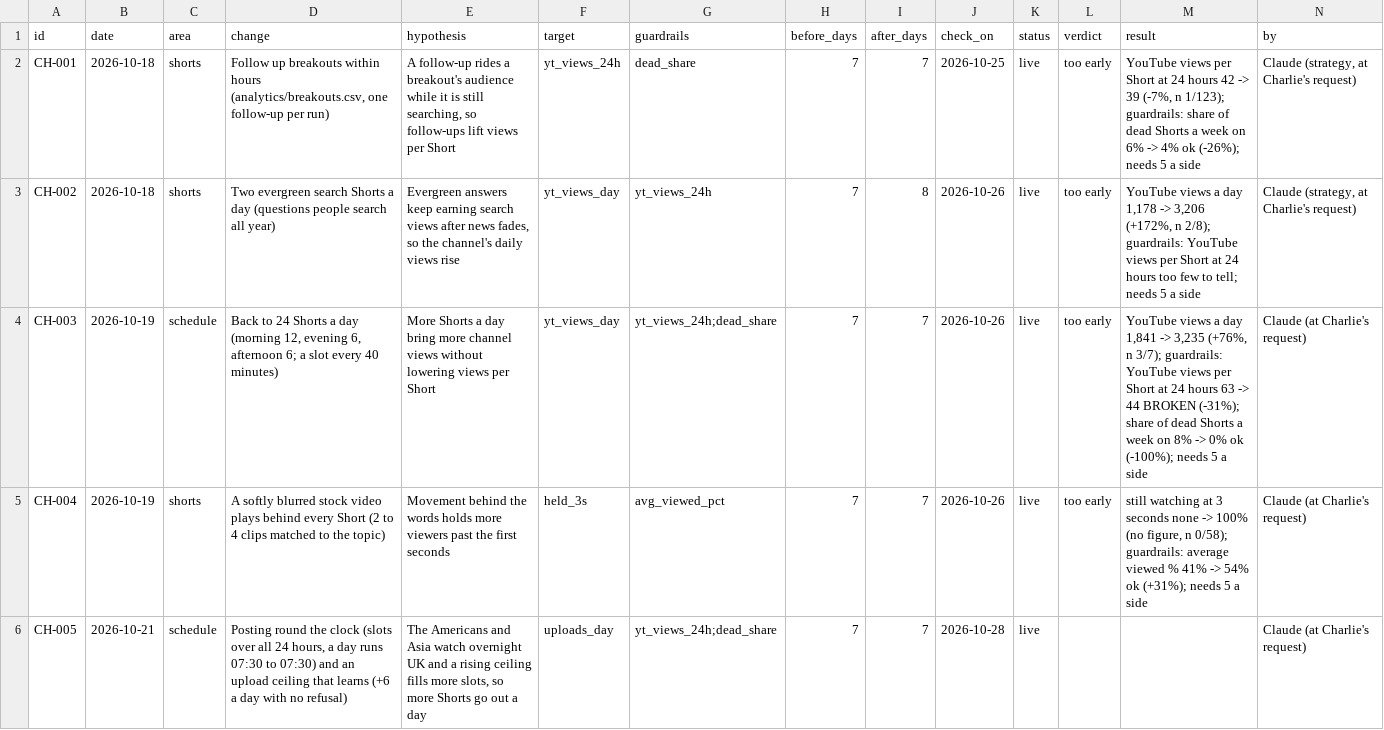
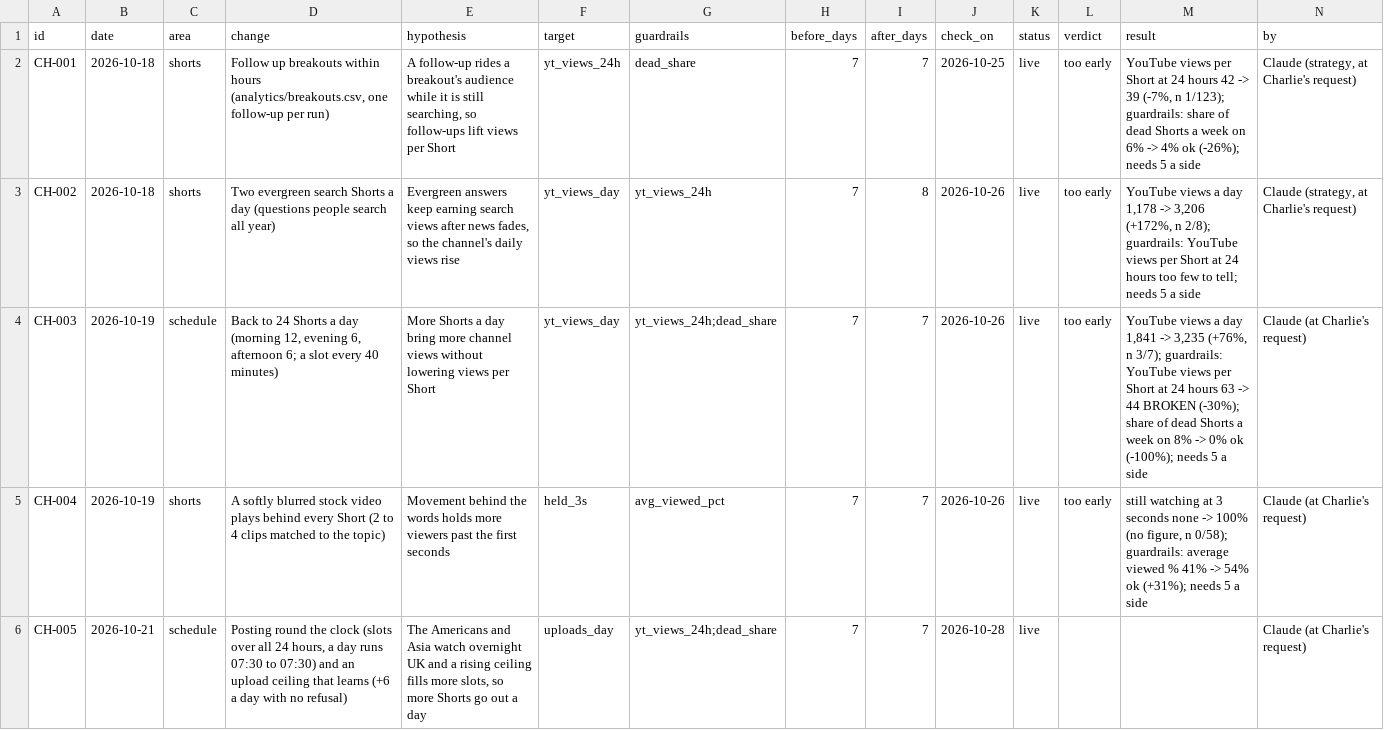
Before and after one commit to quickplay-studio/quickplay-autopilot, a CSV file: analytics/changes.csv, drawn as a sheet; only a part is shown.

```diff
--- a/analytics/changes.csv
+++ b/analytics/changes.csv
@@ -3,3 +3,3 @@ CH-001,2026-10-18,shorts,"Follow up breakouts within hours (analytics/breakouts.
 CH-002,2026-10-18,shorts,Two evergreen search Shorts a day (questions people search all year),"Evergreen answers keep earning search views after news fades, so the channel's daily views rise",yt_views_day,yt_views_24h,7,8,2026-10-26,live,too early,"YouTube views a day 1,178 -> 3,206 (+172%, n 2/8); guardrails: YouTube views per Short at 24 hours too few to tell; needs 5 a side","Claude (strategy, at Charlie's request)"
-CH-003,2026-10-19,schedule,"Back to 24 Shorts a day (morning 12, evening 6, afternoon 6; a slot every 40 minutes)",More Shorts a day bring more channel views without lowering views per Short,yt_views_day,yt_views_24h;dead_share,7,7,2026-10-26,live,too early,"YouTube views a day 1,841 -> 3,235 (+76%, n 3/7); guardrails: YouTube views per Short at 24 hours 63 -> 44 BROKEN (-31%); share of dead Shorts a week on 8% -> 0% ok (-100%); needs 5 a side",Claude (at Charlie's request)
+CH-003,2026-10-19,schedule,"Back to 24 Shorts a day (morning 12, evening 6, afternoon 6; a slot every 40 minutes)",More Shorts a day bring more channel views without lowering views per Short,yt_views_day,yt_views_24h;dead_share,7,7,2026-10-26,live,too early,"YouTube views a day 1,841 -> 3,235 (+76%, n 3/7); guardrails: YouTube views per Short at 24 hours 63 -> 44 BROKEN (-30%); share of dead Shorts a week on 8% -> 0% ok (-100%); needs 5 a side",Claude (at Charlie's request)
 CH-004,2026-10-19,shorts,A softly blurred stock video plays behind every Short (2 to 4 clips matched to the topic),Movement behind the words holds more viewers past the first seconds,held_3s,avg_viewed_pct,7,7,2026-10-26,live,too early,"still watching at 3 seconds none -> 100% (no figure, n 0/58); guardrails: average viewed % 41% -> 54% ok (+31%); needs 5 a side",Claude (at Charlie's request)
```
Also changed, not shown: analytics/breakouts.csv, analytics/daily.csv, 15 other files.
